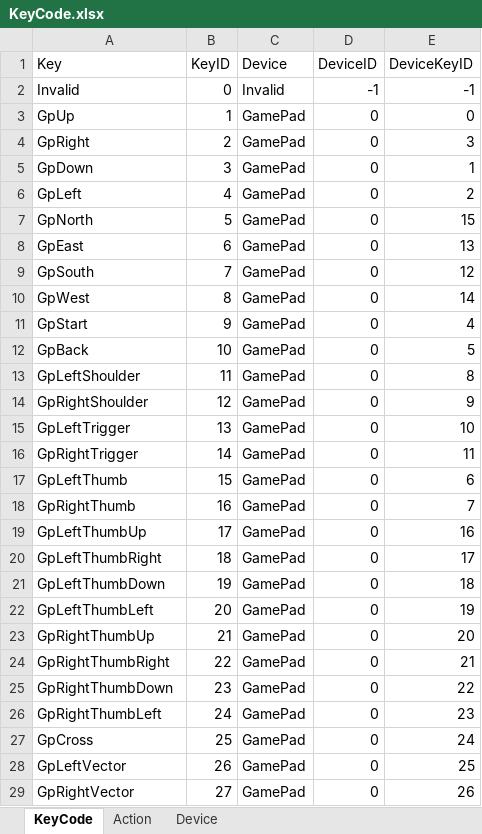
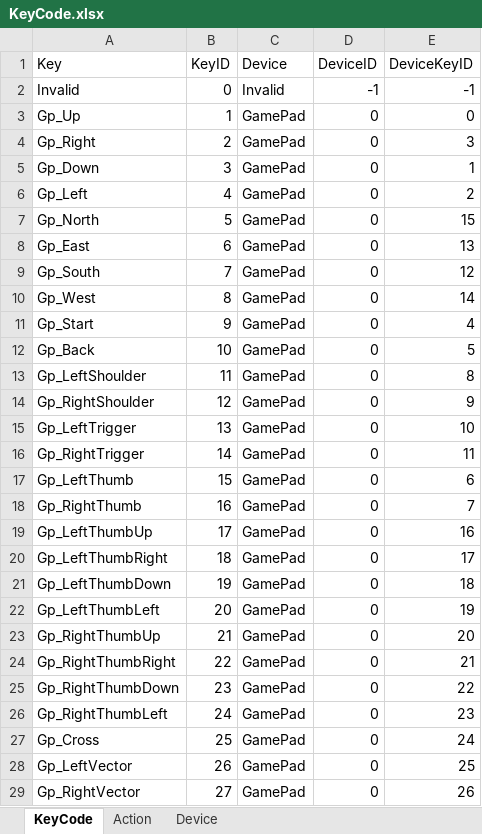
Before and after one commit to kana-bunbun/2nd_3DAction, an Excel workbook: DXLibProject_Start/Data/CSV/KeyCode.xlsx, sheet KeyCode, drawn as a sheet; only a part is shown; values as stored, in another font and other column widths than the file's, no borders; the diff covers the shown part only; the diff names each change by its address in the sheet, - before the commit and + after, or states it on an @@ line.

```diff
--- a/DXLibProject_Start/Data/CSV/KeyCode.xlsx (sheet KeyCode)
+++ b/DXLibProject_Start/Data/CSV/KeyCode.xlsx (sheet KeyCode)
-A3 (Key): GpUp
+A3 (Key): Gp_Up
-A4 (Key): GpRight
+A4 (Key): Gp_Right
-A5 (Key): GpDown
+A5 (Key): Gp_Down
-A6 (Key): GpLeft
+A6 (Key): Gp_Left
-A7 (Key): GpNorth
+A7 (Key): Gp_North
-A8 (Key): GpEast
+A8 (Key): Gp_East
-A9 (Key): GpSouth
+A9 (Key): Gp_South
-A10 (Key): GpWest
+A10 (Key): Gp_West
-A11 (Key): GpStart
+A11 (Key): Gp_Start
-A12 (Key): GpBack
+A12 (Key): Gp_Back
-A13 (Key): GpLeftShoulder
+A13 (Key): Gp_LeftShoulder
-A14 (Key): GpRightShoulder
+A14 (Key): Gp_RightShoulder
-A15 (Key): GpLeftTrigger
+A15 (Key): Gp_LeftTrigger
-A16 (Key): GpRightTrigger
+A16 (Key): Gp_RightTrigger
-A17 (Key): GpLeftThumb
+A17 (Key): Gp_LeftThumb
-A18 (Key): GpRightThumb
+A18 (Key): Gp_RightThumb
-A19 (Key): GpLeftThumbUp
+A19 (Key): Gp_LeftThumbUp
-A20 (Key): GpLeftThumbRight
+A20 (Key): Gp_LeftThumbRight
-A21 (Key): GpLeftThumbDown
+A21 (Key): Gp_LeftThumbDown
-A22 (Key): GpLeftThumbLeft
+A22 (Key): Gp_LeftThumbLeft
-A23 (Key): GpRightThumbUp
+A23 (Key): Gp_RightThumbUp
-A24 (Key): GpRightThumbRight
+A24 (Key): Gp_RightThumbRight
-A25 (Key): GpRightThumbDown
+A25 (Key): Gp_RightThumbDown
-A26 (Key): GpRightThumbLeft
+A26 (Key): Gp_RightThumbLeft
-A27 (Key): GpCross
+A27 (Key): Gp_Cross
-A28 (Key): GpLeftVector
+A28 (Key): Gp_LeftVector
-A29 (Key): GpRightVector
+A29 (Key): Gp_RightVector
```
Also changed, not shown: 100 added rows elsewhere in this sheet, sheet Action, formulas that keep their value, 3 other files.
